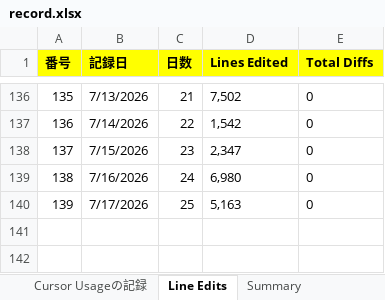
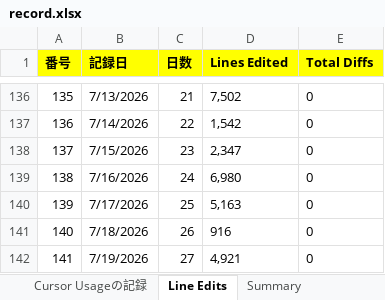
Before and after one commit to KenichiroArai/cursor-usage, an Excel workbook: public/data/record.xlsx, sheet Line Edits, drawn as a sheet; only a part is shown, gaps mark what is left out; values as stored, in another font and other column widths than the file's, no borders; the diff names each change by its address in the sheet, - before the commit and + after, or states it on an @@ line.

```diff
--- a/public/data/record.xlsx (sheet Line Edits)
+++ b/public/data/record.xlsx (sheet Line Edits)
+row 141: 140 | 7/18/2026 | 26 | 916 | 0
+row 142: 141 | 7/19/2026 | 27 | 4,921 | 0
```
Also changed, not shown: sheet Summary, 2 other files.
